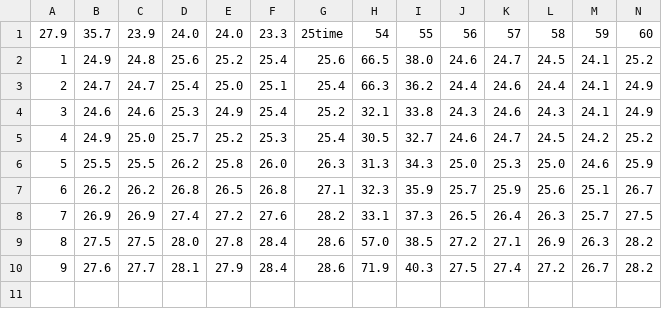
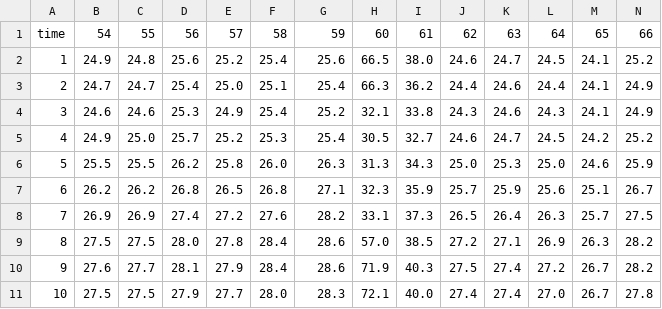
Before and after one commit to phamhanh/ArduinoRaspberryTempLogger, a CSV file: temp_20230101_1644.csv, drawn as a sheet; only a part is shown; removed rows and columns are numbered as before the commit, all else as after; rows hold the shown columns only; the diff names each change by its address in the sheet, - before the commit and + after, or states it on an @@ line.

Commit message:
arduino sensor data

```diff
--- a/temp_20230101_1644.csv
+++ b/temp_20230101_1644.csv
-row 1: 27.9 | 35.7 | 23.9 | 24.0 | 24.0 | 23.3 | 25time | 54 | 55 | 56 | 57 | 58 | 59 | 60
+row 1: time | 54 | 55 | 56 | 57 | 58 | 59 | 60 | 61 | 62 | 63 | 64 | 65 | 66
+row 11: 10 | 27.5 | 27.5 | 27.9 | 27.7 | 28.0 | 28.3 | 72.1 | 40.0 | 27.4 | 27.4 | 27.0 | 26.7 | 27.8
```
